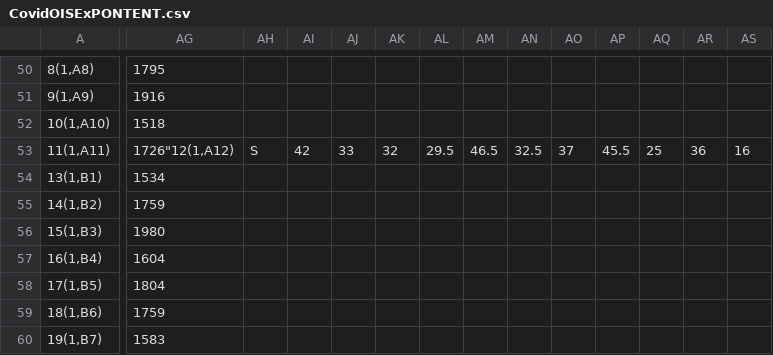
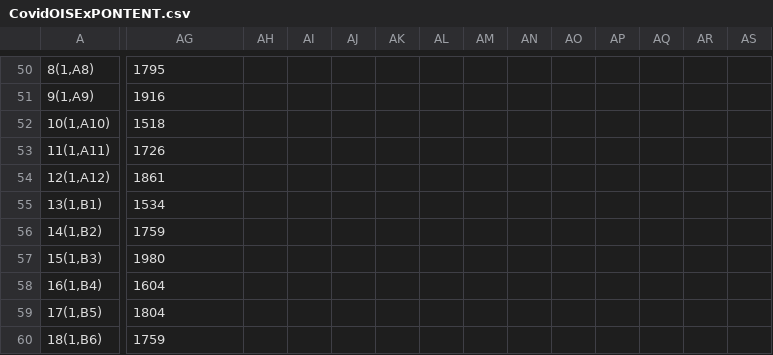
Before and after one commit to mini-pw/PvSTATEM, a CSV file: inst/extdata/CovidOISExPONTENT.csv, drawn as a sheet; only a part is shown, gaps mark what is left out; the shorter side is filled out with more unchanged rows; rows hold the shown columns only; the diff covers the shown part only; the diff names each change by its address in the sheet, - before the commit and + after, or states it on an @@ line.

Commit message:
fix the endlines

```diff
--- a/inst/extdata/CovidOISExPONTENT.csv
+++ b/inst/extdata/CovidOISExPONTENT.csv
-AG53: 1726"12(1,A12)
+AG53: 1726
-AH53: S
+AH53: (empty)
-AI53: 42
+AI53: (empty)
-AJ53: 33
+AJ53: (empty)
-AK53: 32
+AK53: (empty)
-AL53: 29.5
+AL53: (empty)
-AM53: 46.5
+AM53: (empty)
-AN53: 32.5
+AN53: (empty)
-AO53: 37
+AO53: (empty)
-AP53: 45.5
+AP53: (empty)
-AQ53: 25
+AQ53: (empty)
-AR53: 36
+AR53: (empty)
-AS53: 16
+AS53: (empty)
+row 54: 12(1,A12) | 1861
```
Also changed, not shown: 20 edited cells elsewhere in this file.
